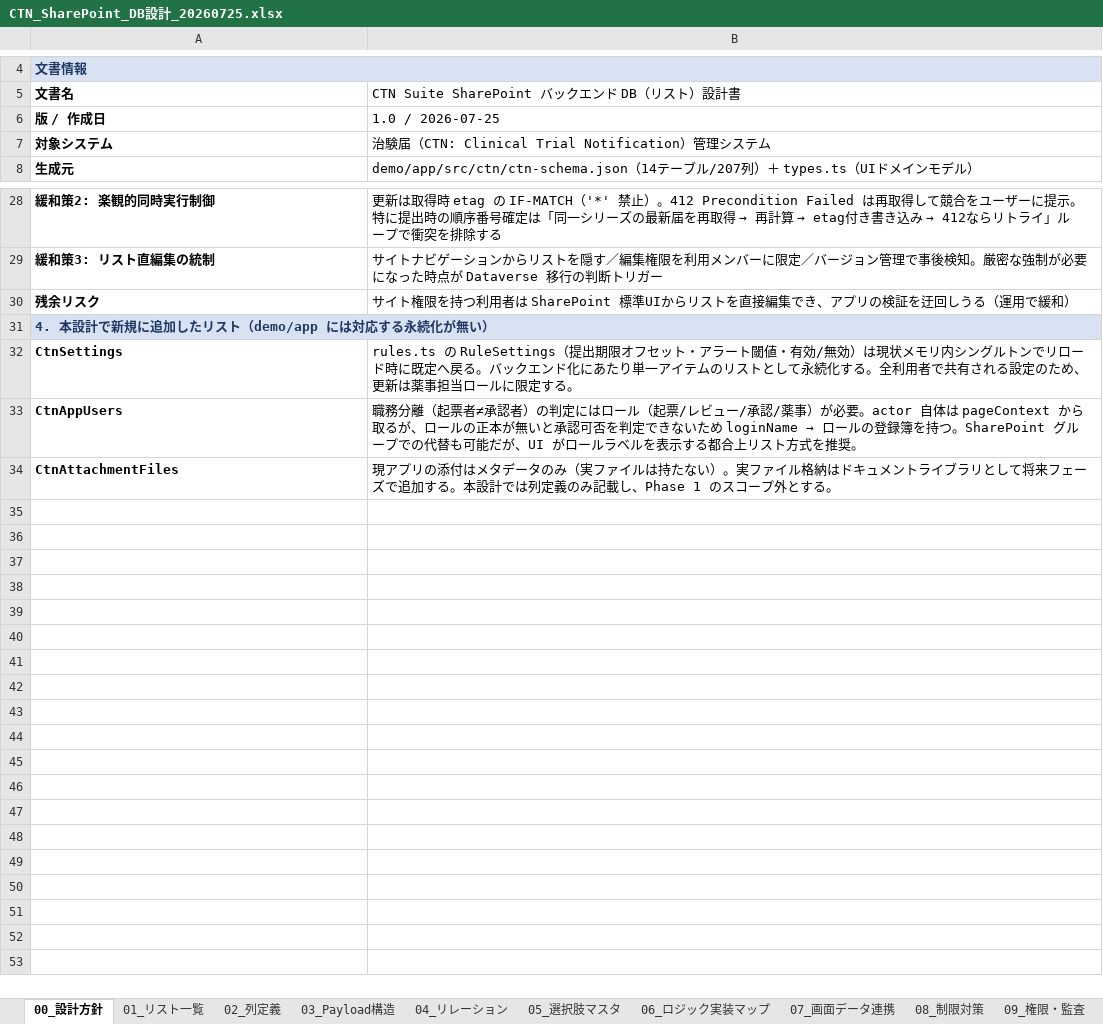
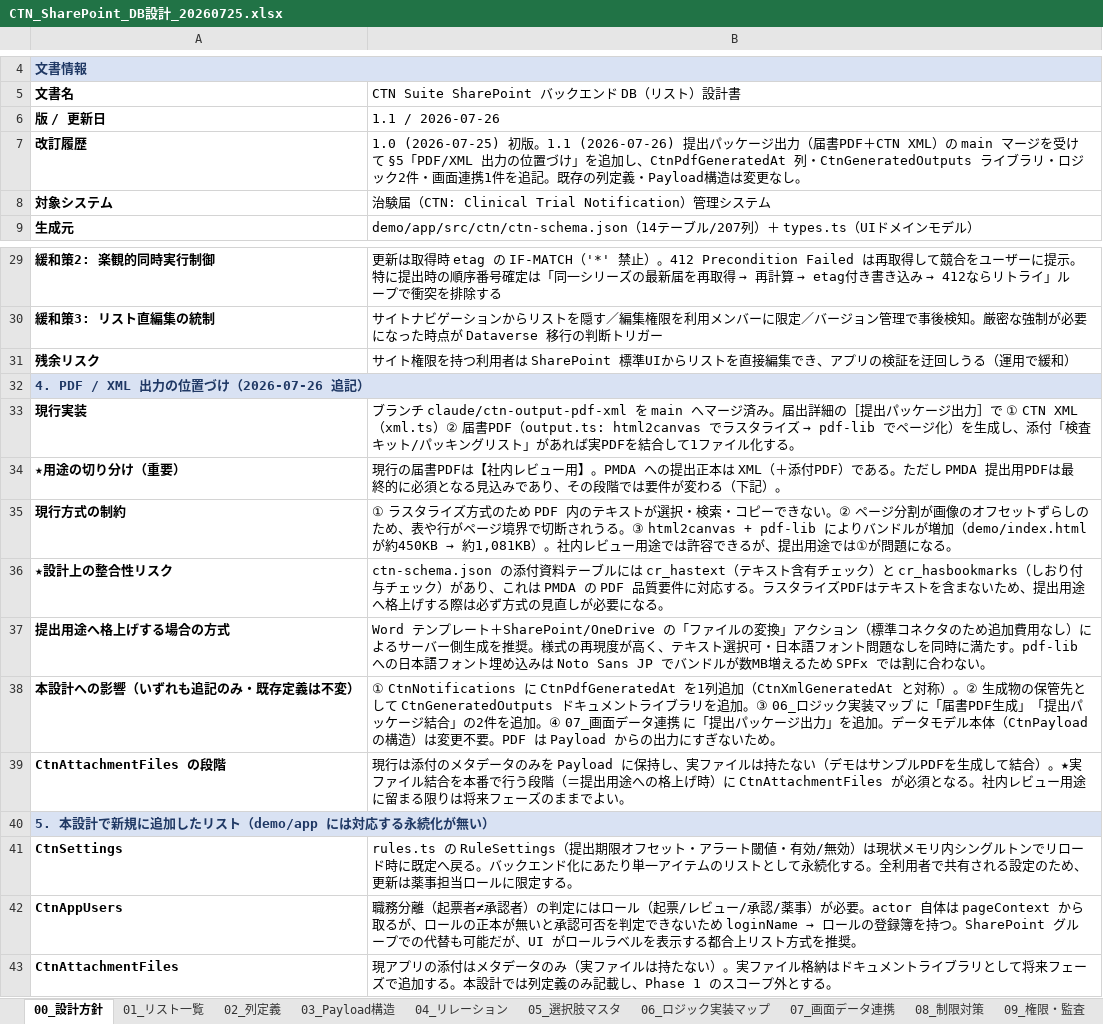
Before and after one commit to splaika/ctn-prototype, an Excel workbook: outputs/CTN_SharePoint_DB設計_20260725.xlsx, sheet 00_設計方針, drawn as a sheet; only a part is shown, gaps mark what is left out; values as stored, in another font and other column widths than the file's, no borders; removed rows and columns are numbered as before the commit, all else as after; the diff names each change by its address in the sheet, - before the commit and + after, or states it on an @@ line.

```diff
--- a/outputs/CTN_SharePoint_DB設計_20260725.xlsx (sheet 00_設計方針)
+++ b/outputs/CTN_SharePoint_DB設計_20260725.xlsx (sheet 00_設計方針)
-row 6: 版 / 作成日 | 1.0 / 2026-07-25
+row 6: 版 / 更新日 | 1.1 / 2026-07-26
+row 7: 改訂履歴 | 1.0 (2026-07-25) 初版。1.1 (2026-07-26) 提出パッケージ出力（届書PDF＋CTN XML）の main マージを受けて §5「PDF/XML 出力の位置づけ」を追加し、CtnPdfGeneratedAt 列・CtnGeneratedOutputs ライブラリ・ロジック2件・画面連携1件を追記。既存の列定義・Payload構造は変更なし。
-A32 (文書名): 4. 本設計で新規に追加したリスト（demo/app には対応する永続化が無い）
+A32 (文書名): 4. PDF / XML 出力の位置づけ（2026-07-26 追記）
+row 33: 現行実装 | ブランチ claude/ctn-output-pdf-xml を main へマージ済み。届出詳細の［提出パッケージ出力］で ① CTN XML（xml.ts）② 届書PDF（output.ts: html2canvas でラスタライズ → pdf-lib でページ化）を生成し、添付「検査キット/パッキングリスト」があれば実PDFを結合して1ファイル化する。
+row 34: ★用途の切り分け（重要） | 現行の届書PDFは【社内レビュー用】。PMDA への提出正本は XML（＋添付PDF）である。ただし PMDA 提出用PDFは最終的に必須となる見込みであり、その段階では要件が変わる（下記）。
+row 35: 現行方式の制約 | ① ラスタライズ方式のため PDF 内のテキストが選択・検索・コピーできない。② ページ分割が画像のオフセットずらしのため、表や行がページ境界で切断されうる。③ html2canvas + pdf-lib によりバンドルが増加（demo/index.html が約450KB → 約1,081KB）。社内レビュー用途では許容できるが、提出用途では①が問題になる。
+row 36: ★設計上の整合性リスク | ctn-schema.json の添付資料テーブルには cr_hastext（テキスト含有チェック）と cr_hasbookmarks（しおり付与チェック）があり、これは PMDA の PDF 品質要件に対応する。ラスタライズPDFはテキストを含まないため、提出用途へ格上げする際は必ず方式の見直しが必要になる。
+row 37: 提出用途へ格上げする場合の方式 | Word テンプレート＋SharePoint/OneDrive の「ファイルの変換」アクション（標準コネクタのため追加費用なし）によるサーバー側生成を推奨。様式の再現度が高く、テキスト選択可・日本語フォント問題なしを同時に満たす。pdf-lib への日本語フォント埋め込みは Noto Sans JP でバンドルが数MB増えるため SPFx では割に合わない。
+row 38: 本設計への影響（いずれも追記のみ・既存定義は不変） | ① CtnNotifications に CtnPdfGeneratedAt を1列追加（CtnXmlGeneratedAt と対称）。② 生成物の保管先として CtnGeneratedOutputs ドキュメントライブラリを追加。③ 06_ロジック実装マップ に「届書PDF生成」「提出パッケージ結合」の2件を追加。④ 07_画面データ連携 に「提出パッケージ出力」を追加。データモデル本体（CtnPayload の構造）は変更不要。PDF は Payload からの出力にすぎないため。
+row 39: CtnAttachmentFiles の段階 | 現行は添付のメタデータのみを Payload に保持し、実ファイルは持たない（デモはサンプルPDFを生成して結合）。★実ファイル結合を本番で行う段階（＝提出用途への格上げ時）に CtnAttachmentFiles が必須となる。社内レビュー用途に留まる限りは将来フェーズのままでよい。
+row 40: 5. 本設計で新規に追加したリスト（demo/app には対応する永続化が無い）
```
Also changed, not shown: sheet 02_列定義, sheet 06_ロジック実装マップ, sheet 10_要確認事項, sheet 01_リスト一覧, sheet 08_制限対策, sheet 07_画面データ連携, 1 more sheet, 3 other files.
